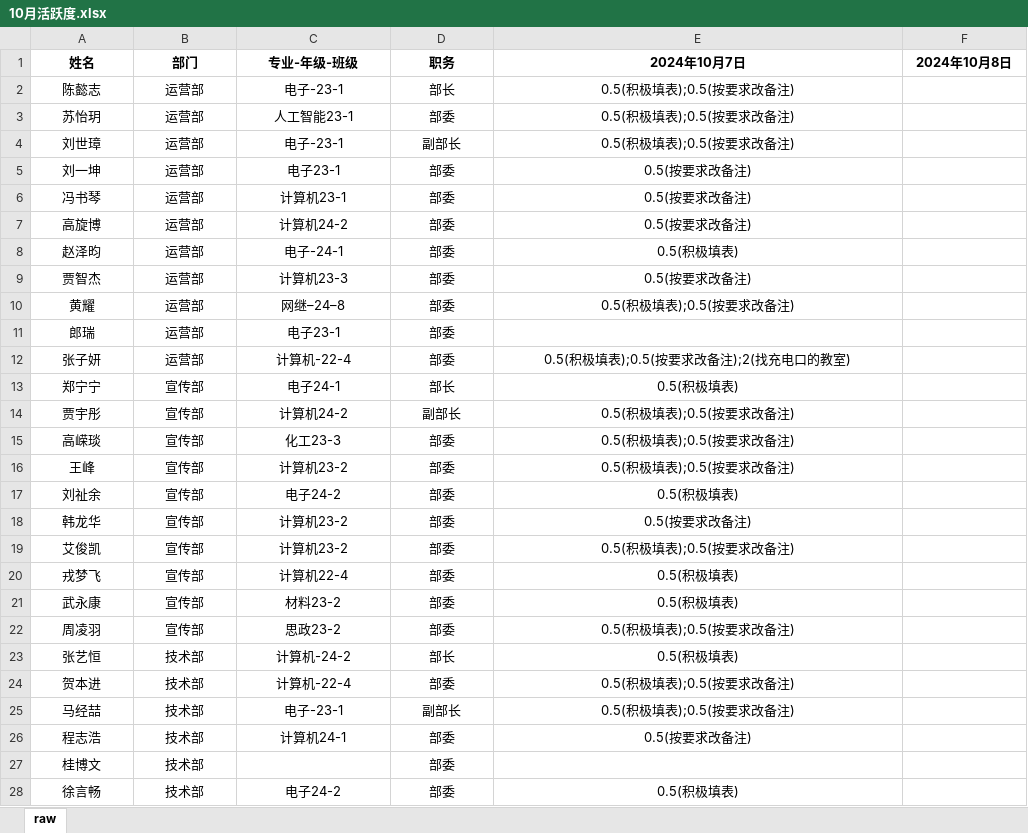
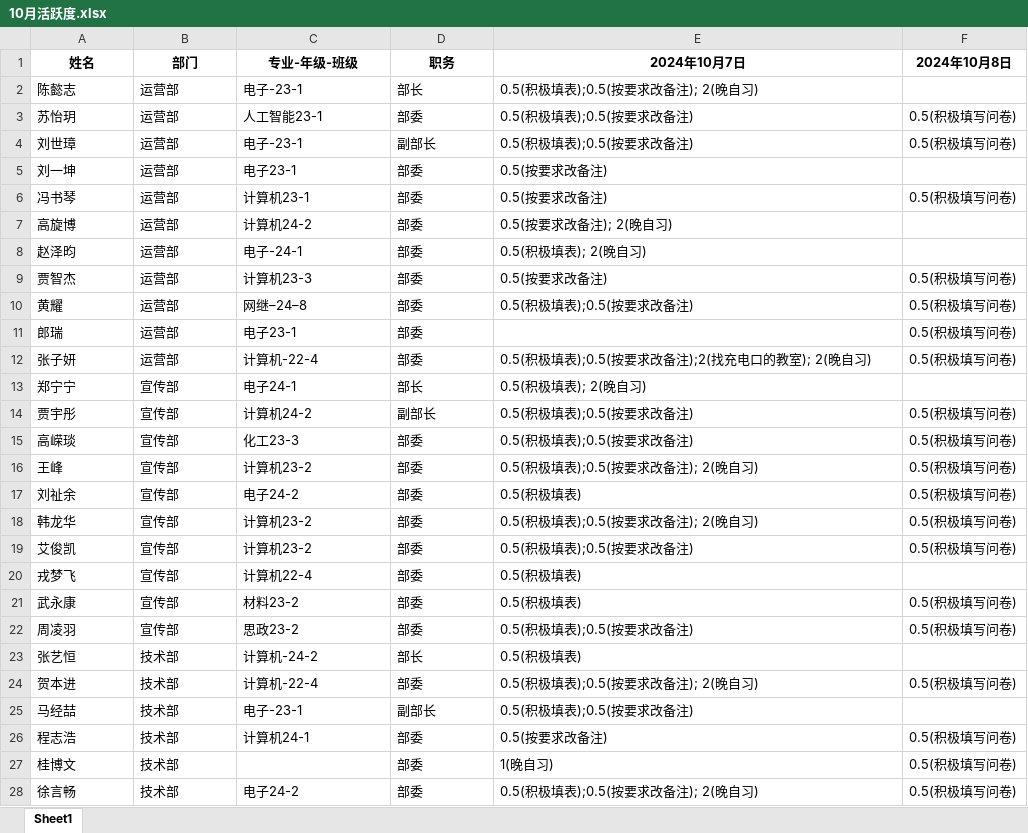
Before and after one commit to OAOSS-CUP/Members-activity, an Excel workbook: 2024-10/10月活跃度.xlsx, sheet Sheet1, drawn as a sheet; only a part is shown; values as stored, in another font and other column widths than the file's, no borders; the diff covers the shown part only; the diff names each change by its address in the sheet, - before the commit and + after, or states it on an @@ line.

Commit message:
10月7日晚自习问卷填写加分

```diff
--- a/2024-10/10月活跃度.xlsx (sheet Sheet1)
+++ b/2024-10/10月活跃度.xlsx (sheet Sheet1)
-sheet tab: raw
+sheet tab: Sheet1
-A2:E10 alignment: center
+A2:E10 alignment: left
-E2 (2024年10月7日): 0.5(积极填表);0.5(按要求改备注)
+E2 (2024年10月7日): 0.5(积极填表);0.5(按要求改备注); 2(晚自习)
-F3:F4 (2024年10月8日): (empty)
+F3:F4 (2024年10月8日): 0.5(积极填写问卷)
-F6 (2024年10月8日): (empty)
+F6 (2024年10月8日): 0.5(积极填写问卷)
-E7 (2024年10月7日): 0.5(按要求改备注)
+E7 (2024年10月7日): 0.5(按要求改备注); 2(晚自习)
-E8 (2024年10月7日): 0.5(积极填表)
+E8 (2024年10月7日): 0.5(积极填表); 2(晚自习)
-F9:F12 (2024年10月8日): (empty)
+F9:F12 (2024年10月8日): 0.5(积极填写问卷)
-A11:D11 alignment: center
+A11:D11 alignment: left
-A12:E26 alignment: center
+A12:E26 alignment: left
-E12 (2024年10月7日): 0.5(积极填表);0.5(按要求改备注);2(找充电口的教室)
+E12 (2024年10月7日): 0.5(积极填表);0.5(按要求改备注);2(找充电口的教室); 2(晚自习)
-E13 (2024年10月7日): 0.5(积极填表)
+E13 (2024年10月7日): 0.5(积极填表); 2(晚自习)
-F14:F19 (2024年10月8日): (empty)
+F14:F19 (2024年10月8日): 0.5(积极填写问卷)
-E16 (2024年10月7日): 0.5(积极填表);0.5(按要求改备注)
+E16 (2024年10月7日): 0.5(积极填表);0.5(按要求改备注); 2(晚自习)
-E18 (2024年10月7日): 0.5(按要求改备注)
+E18 (2024年10月7日): 0.5(积极填表);0.5(按要求改备注); 2(晚自习)
-F21:F22 (2024年10月8日): (empty)
+F21:F22 (2024年10月8日): 0.5(积极填写问卷)
-E24 (2024年10月7日): 0.5(积极填表);0.5(按要求改备注)
+E24 (2024年10月7日): 0.5(积极填表);0.5(按要求改备注); 2(晚自习)
-F24 (2024年10月8日): (empty)
+F24 (2024年10月8日): 0.5(积极填写问卷)
-F26:F28 (2024年10月8日): (empty)
+F26:F28 (2024年10月8日): 0.5(积极填写问卷)
-A27:B27 alignment: center
+A27:B27 alignment: left
-D27 alignment: center
+D27 alignment: left
-E27 (2024年10月7日): (empty)
+E27 (2024年10月7日): 1(晚自习)
-A28:E28 alignment: center
+A28:E28 alignment: left
-E28 (2024年10月7日): 0.5(积极填表)
+E28 (2024年10月7日): 0.5(积极填表);0.5(按要求改备注); 2(晚自习)
```
Also changed, not shown: 1 added row, 19 edited cells and cell formats elsewhere in this sheet.
